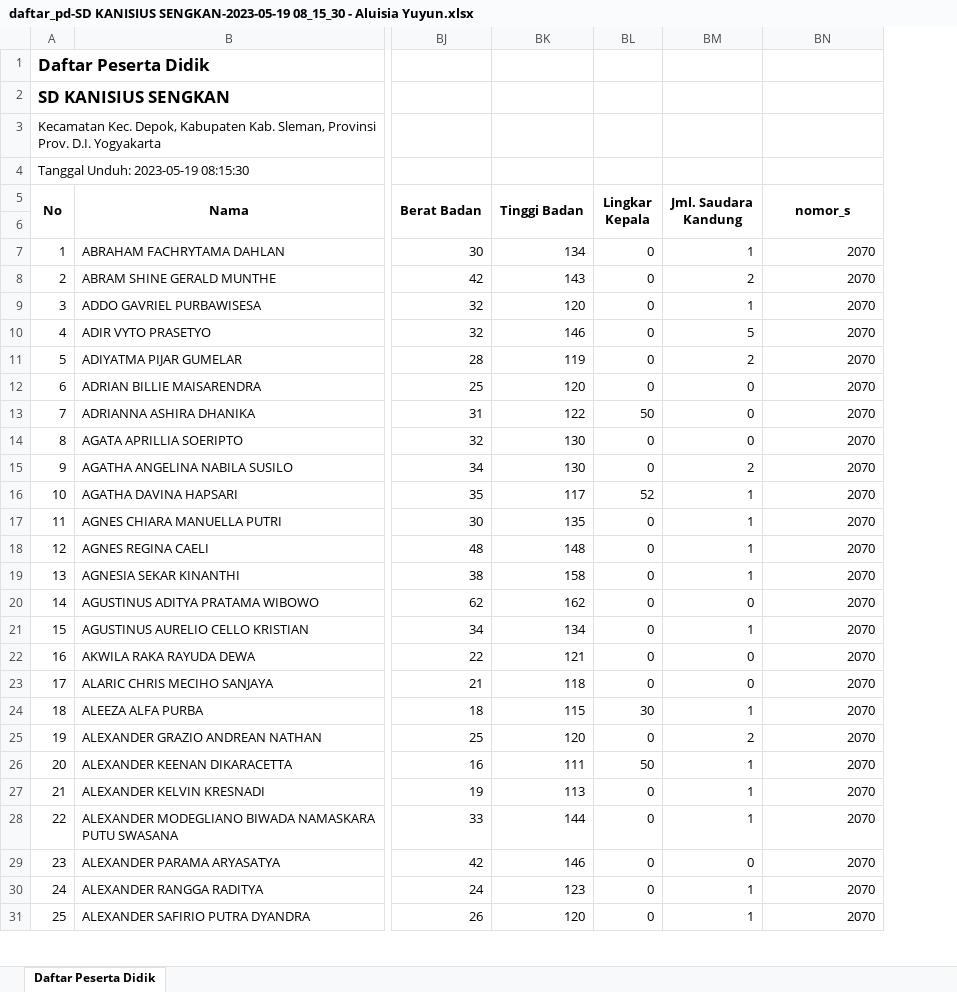
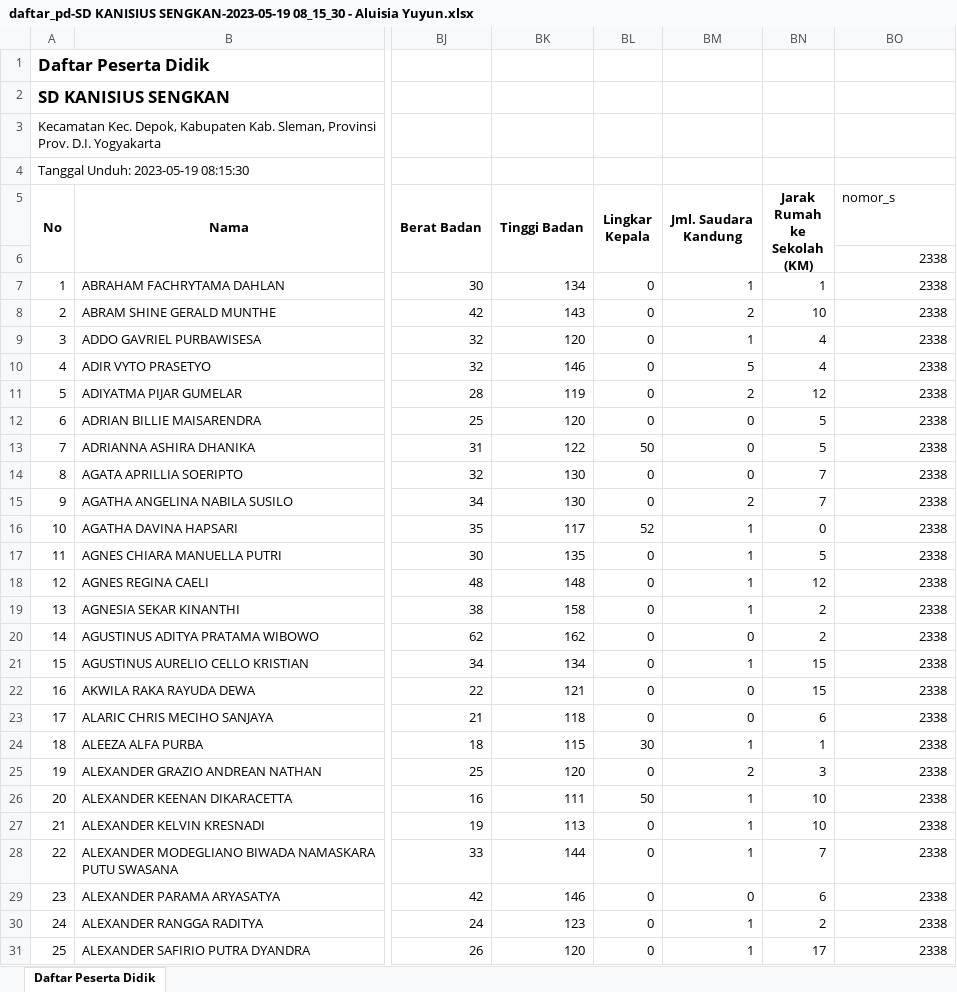
Before and after one commit to gabrieladvent/website-kanisius, an Excel workbook: public/storage/simpanFile/daftar_pd-SD KANISIUS SENGKAN-2023-05-19 08_15_30 - Aluisia Yuyun.xlsx, sheet Daftar Peserta Didik, drawn as a sheet; only a part is shown, gaps mark what is left out; values as stored, in another font and other column widths than the file's, no borders; removed rows and columns are numbered as before the commit, all else as after; the diff covers the shown part only; the diff names each change by its address in the sheet, - before the commit and + after, or states it on an @@ line.

```diff
--- a/public/storage/simpanFile/daftar_pd-SD KANISIUS SENGKAN-2023-05-19 08_15_30 - Aluisia Yuyun.xlsx (sheet Daftar Peserta Didik)
+++ b/public/storage/simpanFile/daftar_pd-SD KANISIUS SENGKAN-2023-05-19 08_15_30 - Aluisia Yuyun.xlsx (sheet Daftar Peserta Didik)
+column BN (Jarak Rumah ke Sekolah (KM)), rows 7-31: 1 | 10 | 4 | 4 | 12 | 5 | 5 | 7 | 7 | 0 | 5 | 12 | 2 | 2 | 15 | 15 | 6 | 1 | 3 | 10 | 10 | 7 | 6 | 2 | 17
@@ BO5 bold: on → off, alignment: center → left @@
-BN5:BN6 merged
-BO6 (nomor_s): (empty)
+BO6 (nomor_s): 2338
-BO7:BO31 (nomor_s): 2070
+BO7:BO31 (nomor_s): 2338
```
Also changed, not shown: 471 edited cells elsewhere in this sheet, public/storage/simpanFile/daftar_pd-SMP KANISIUS GAYAM YOGYAKARTA-2023-07-13 11_24_36.xlsx, storage/app/public/simpanFile/daftar_pd-SD KANISIUS SENGKAN-2023-05-19 08_15_30 - Aluisia Yuyun.xlsx, 8 other files.
